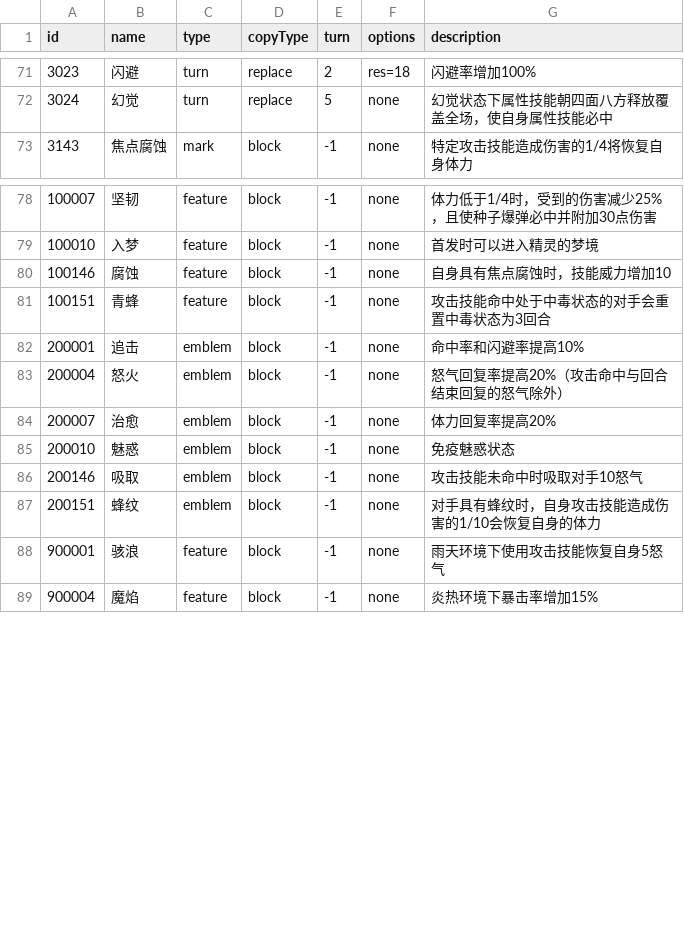
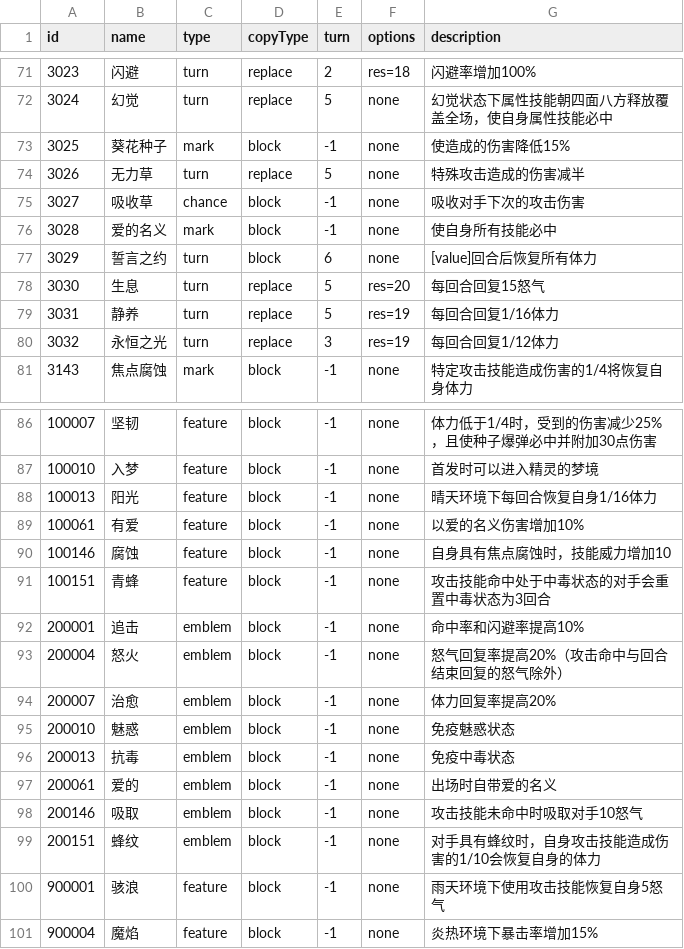
Before and after one commit to Brady29655751/Seer2, a CSV file: Buffs/info.csv, drawn as a sheet; only a part is shown, gaps mark what is left out.

```diff
--- a/Buffs/info.csv
+++ b/Buffs/info.csv
@@ -72,2 +72,10 @@ id,name,type,copyType,turn,options,description
 3024,幻觉,turn,replace,5,none,幻觉状态下属性技能朝四面八方释放覆盖全场，使自身属性技能必中
+3025,葵花种子,mark,block,-1,none,使造成的伤害降低15%
+3026,无力草,turn,replace,5,none,特殊攻击造成的伤害减半
+3027,吸收草,chance,block,-1,none,吸收对手下次的攻击伤害
+3028,爱的名义,mark,block,-1,none,使自身所有技能必中
+3029,誓言之约,turn,block,6,none,[value]回合后恢复所有体力
+3030,生息,turn,replace,5,res=20,每回合回复15怒气
+3031,静养,turn,replace,5,res=19,每回合回复1/16体力
+3032,永恒之光,turn,replace,3,res=19,每回合回复1/12体力
 3143,焦点腐蚀,mark,block,-1,none,特定攻击技能造成伤害的1/4将恢复自身体力
@@ -79,2 +87,4 @@ id,name,type,copyType,turn,options,description
 100010,入梦,feature,block,-1,none,首发时可以进入精灵的梦境
+100013,阳光,feature,block,-1,none,晴天环境下每回合恢复自身1/16体力
+100061,有爱,feature,block,-1,none,以爱的名义伤害增加10%
 100146,腐蚀,feature,block,-1,none,自身具有焦点腐蚀时，技能威力增加10
@@ -85,2 +95,4 @@ id,name,type,copyType,turn,options,description
 200010,魅惑,emblem,block,-1,none,免疫魅惑状态
+200013,抗毒,emblem,block,-1,none,免疫中毒状态
+200061,爱的,emblem,block,-1,none,出场时自带爱的名义
 200146,吸取,emblem,block,-1,none,攻击技能未命中时吸取对手10怒气
```
Also changed, not shown: Buffs/effect.csv, Pets/basic.csv, 7 other files.
